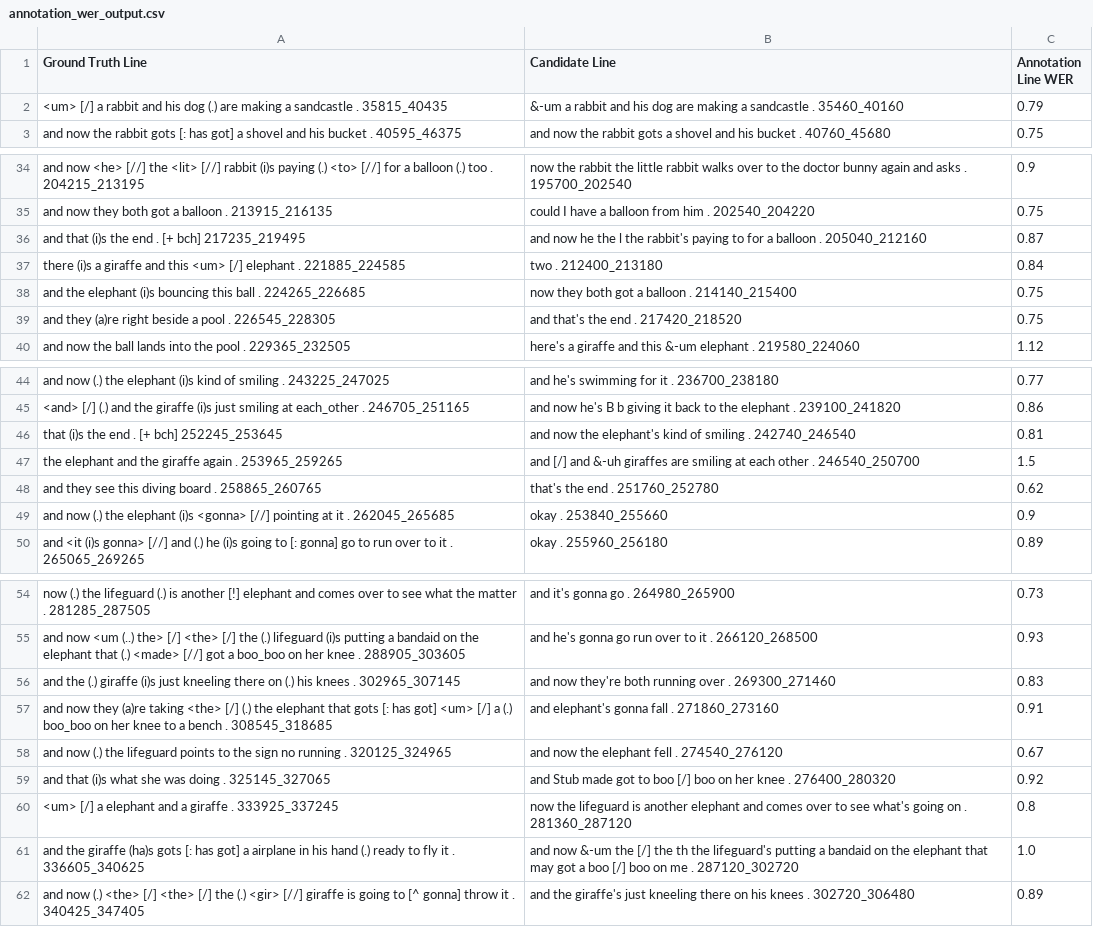
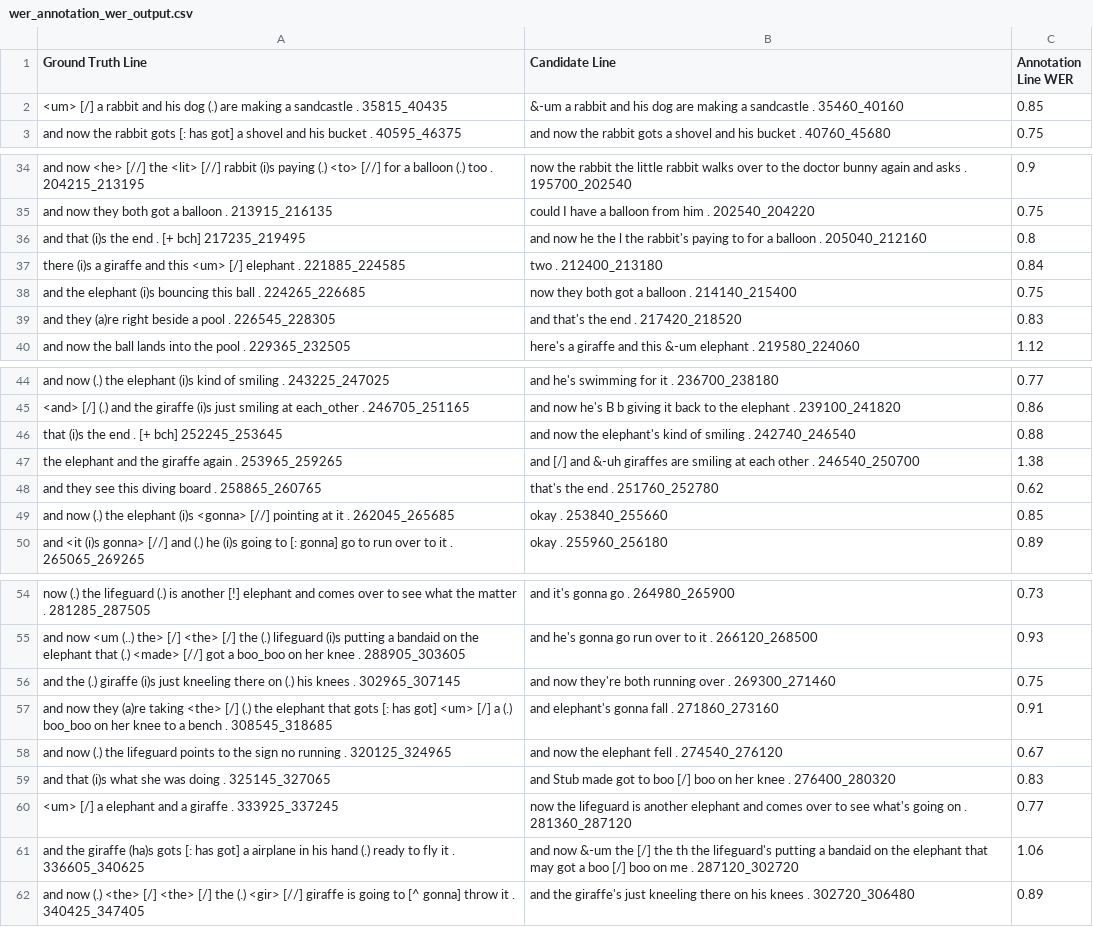
Before and after one commit to snczww/UB_ASR, a CSV file: wer_annotation_wer_output.csv (was annotation_wer_output.csv), drawn as a sheet; only a part is shown, gaps mark what is left out; the diff covers the shown part only; the diff names each change by its address in the sheet, - before the commit and + after, or states it on an @@ line.

```diff
--- a/annotation_wer_output.csv
+++ b/wer_annotation_wer_output.csv
-C2 (Annotation Line WER): 0.79
+C2 (Annotation Line WER): 0.85
-C36 (Annotation Line WER): 0.87
+C36 (Annotation Line WER): 0.8
-C39 (Annotation Line WER): 0.75
+C39 (Annotation Line WER): 0.83
-C46 (Annotation Line WER): 0.81
+C46 (Annotation Line WER): 0.88
-C47 (Annotation Line WER): 1.5
+C47 (Annotation Line WER): 1.38
-C49 (Annotation Line WER): 0.9
+C49 (Annotation Line WER): 0.85
-C56 (Annotation Line WER): 0.83
+C56 (Annotation Line WER): 0.75
-C59 (Annotation Line WER): 0.92
+C59 (Annotation Line WER): 0.83
-C60 (Annotation Line WER): 0.8
+C60 (Annotation Line WER): 0.77
-C61 (Annotation Line WER): 1.0
+C61 (Annotation Line WER): 1.06
```
Also changed, not shown: 14 edited cells elsewhere in this file, 2 other files.
